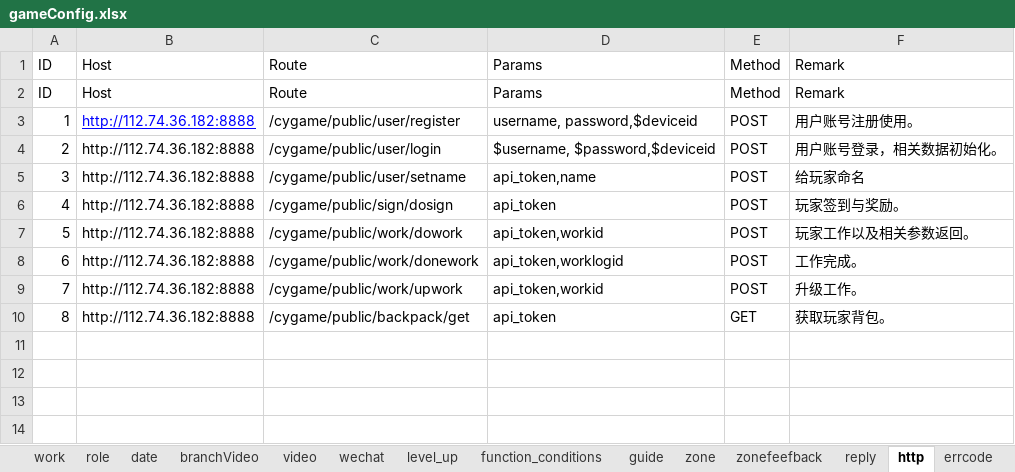
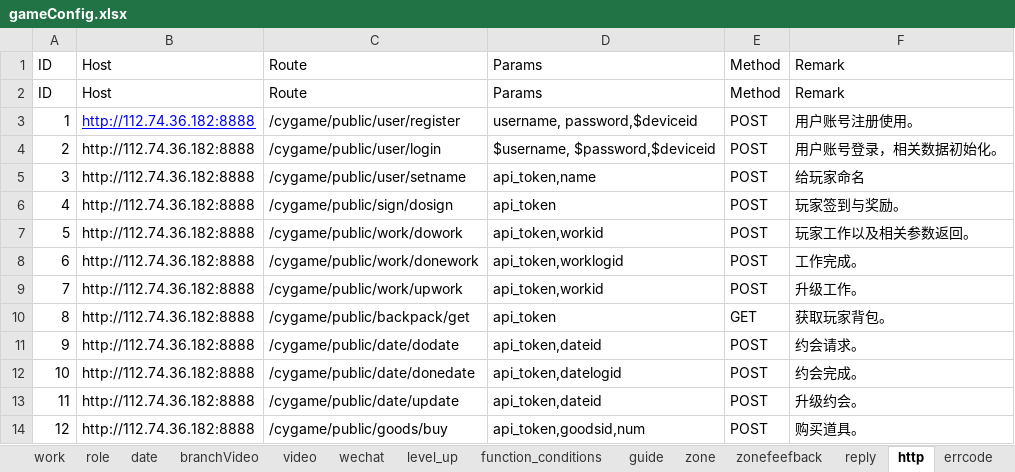
Before and after one commit to chdwb/first, an Excel workbook: tools/data/gameConfig.xlsx, sheet http, drawn as a sheet; values as stored, in another font and other column widths than the file's, no borders; the diff names each change by its address in the sheet, - before the commit and + after, or states it on an @@ line.

```diff
--- a/tools/data/gameConfig.xlsx (sheet http)
+++ b/tools/data/gameConfig.xlsx (sheet http)
+row 11: 9 | http://112.74.36.182:8888 | /cygame/public/date/dodate | api_token,dateid | POST | 约会请求。
+row 12: 10 | http://112.74.36.182:8888 | /cygame/public/date/donedate | api_token,datelogid | POST | 约会完成。
+row 13: 11 | http://112.74.36.182:8888 | /cygame/public/date/update | api_token,dateid | POST | 升级约会。
+row 14: 12 | http://112.74.36.182:8888 | /cygame/public/goods/buy | api_token,goodsid,num | POST | 购买道具。
```
Also changed, not shown: sheet errcode, sheet zone, charts or pictures, 7 other files.
